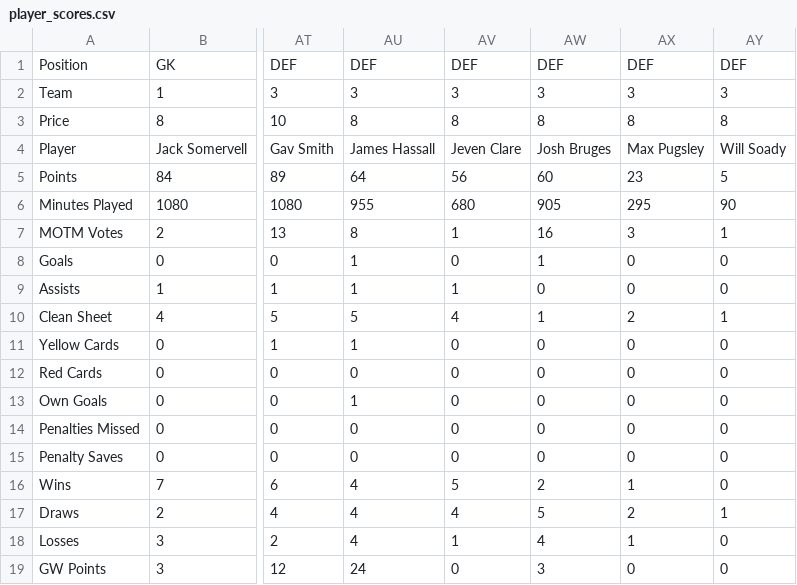
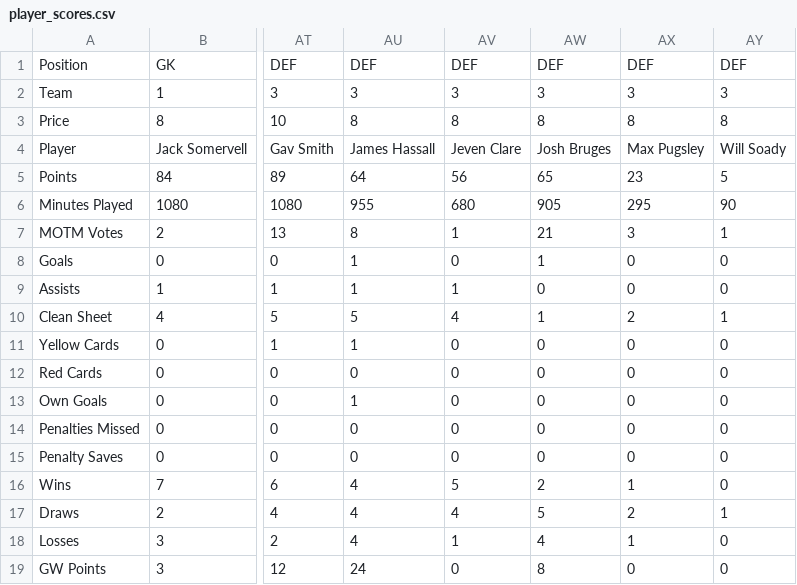
Before and after one commit to bm13563/torps-fpl, a CSV file: data/25_26/player_scores.csv, drawn as a sheet; only a part is shown, gaps mark what is left out; the diff names each change by its address in the sheet, - before the commit and + after, or states it on an @@ line.

```diff
--- a/data/25_26/player_scores.csv
+++ b/data/25_26/player_scores.csv
-AW5: 60
+AW5: 65
-AW7: 16
+AW7: 21
-AW19: 3
+AW19: 8
```
Also changed, not shown: data/25_26/team_scores.csv.
